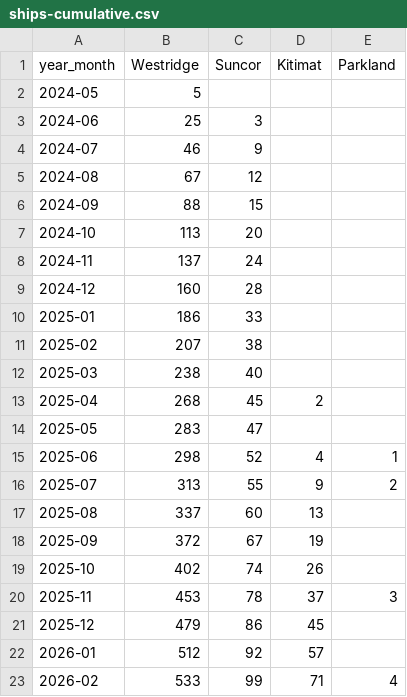
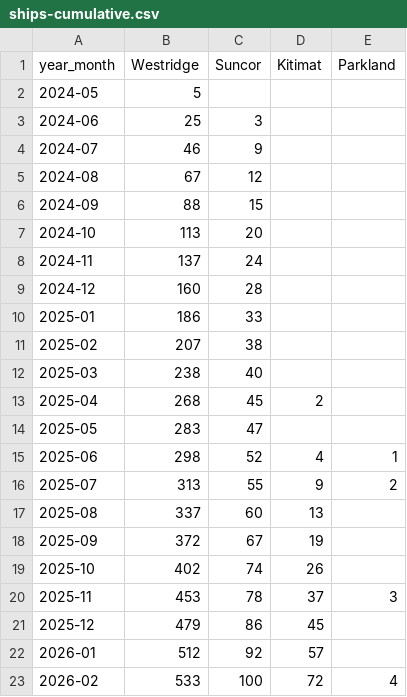
Before and after one commit to vs-postmedia/tanker-tracker, a CSV file: data/output/ships-cumulative.csv, drawn as a sheet.

```diff
--- a/data/output/ships-cumulative.csv
+++ b/data/output/ships-cumulative.csv
@@ -22,2 +22,2 @@ year_month,Westridge,Suncor,Kitimat,Parkland
 2026-01,512,92,57,
-2026-02,533,99,71,4
+2026-02,533,100,72,4
```
Also changed, not shown: data/output/ships-daily.csv, data/output/ships-monthly.csv, 5 other files.
